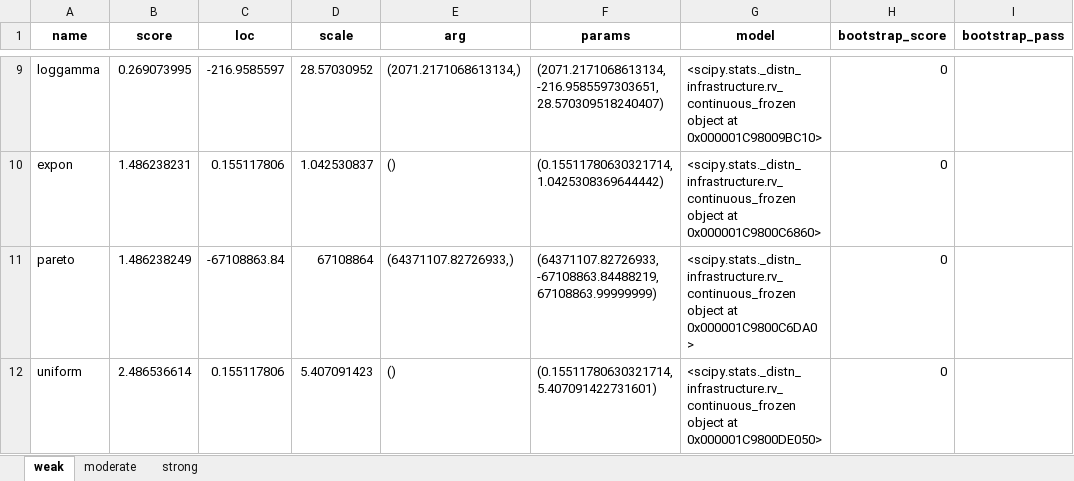
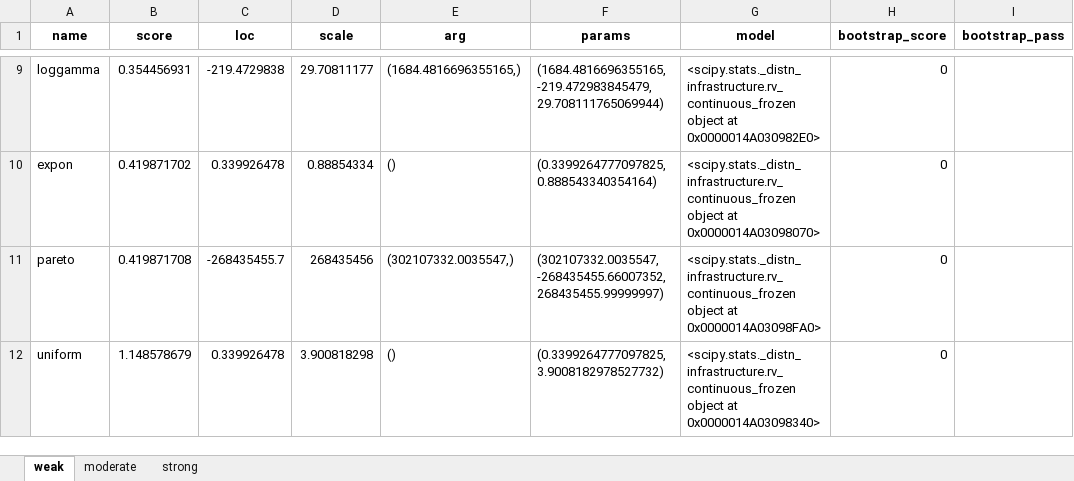
Before and after one commit to JulianDPR/Itest, an Excel workbook: Imag/frank/resultados.xlsx, sheet weak, drawn as a sheet; only a part is shown, gaps mark what is left out; values as stored, in another font and other column widths than the file's, no borders; the diff covers the shown part only; the diff names each change by its address in the sheet, - before the commit and + after, or states it on an @@ line.

```diff
--- a/Imag/frank/resultados.xlsx (sheet weak)
+++ b/Imag/frank/resultados.xlsx (sheet weak)
-B9 (score): 0.269073995
+B9 (score): 0.354456931
-C9 (loc): -216.9585597
+C9 (loc): -219.4729838
-D9 (scale): 28.57030952
+D9 (scale): 29.70811177
-E9 (arg): (2071.2171068613134,)
+E9 (arg): (1684.4816696355165,)
-F9 (params): (2071.2171068613134, -216.9585597303651, 28.570309518240407)
+F9 (params): (1684.4816696355165, -219.472983845479, 29.708111765069944)
-G9 (model): …object at 0x000001C98009BC10>
+G9 (model): …object at 0x0000014A030982E0>
-B10 (score): 1.486238231
+B10 (score): 0.419871702
-C10 (loc): 0.155117806
+C10 (loc): 0.339926478
-D10 (scale): 1.042530837
+D10 (scale): 0.88854334
-F10 (params): (0.15511780630321714, 1.0425308369644442)
+F10 (params): (0.3399264777097825, 0.888543340354164)
-G10 (model): …object at 0x000001C9800C6860>
+G10 (model): …object at 0x0000014A03098070>
-B11 (score): 1.486238249
+B11 (score): 0.419871708
-C11 (loc): -67108863.84
+C11 (loc): -268435455.7
-D11 (scale): 67108864
+D11 (scale): 268435456
-E11 (arg): (64371107.82726933,)
+E11 (arg): (302107332.0035547,)
-F11 (params): (64371107.82726933, -67108863.84488219, 67108863.99999999)
+F11 (params): (302107332.0035547, -268435455.66007352, 268435455.99999997)
-G11 (model): …object at 0x000001C9800C6DA0>
+G11 (model): …object at 0x0000014A03098FA0>
-B12 (score): 2.486536614
+B12 (score): 1.148578679
-C12 (loc): 0.155117806
+C12 (loc): 0.339926478
-D12 (scale): 5.407091423
+D12 (scale): 3.900818298
-F12 (params): (0.15511780630321714, 5.407091422731601)
+F12 (params): (0.3399264777097825, 3.9008182978527732)
-G12 (model): …object at 0x000001C9800DE050>
+G12 (model): …object at 0x0000014A03098340>
```
Also changed, not shown: 3 added rows, 3 removed rows and 24 edited cells elsewhere in this sheet, sheet strong, sheet moderate, Imag/clayton/resultados.xlsx, Imag/fgm/resultados.xlsx, 22 other files.
